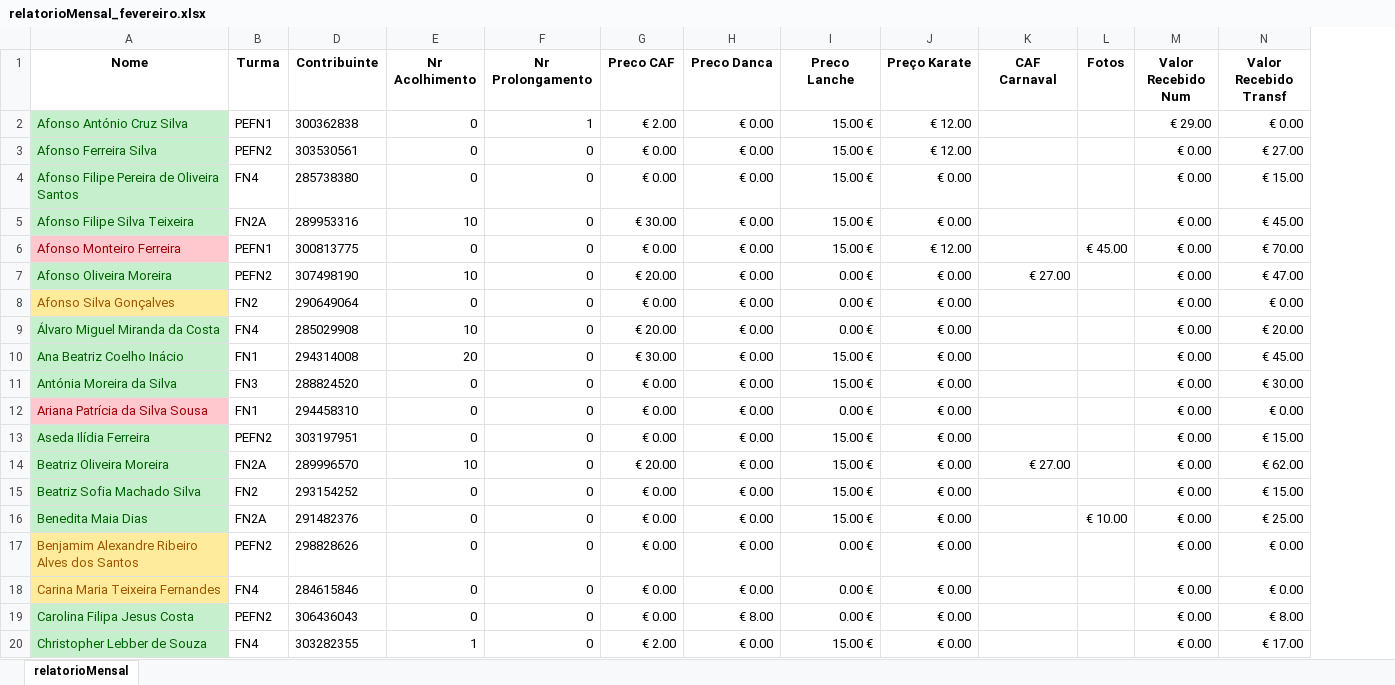
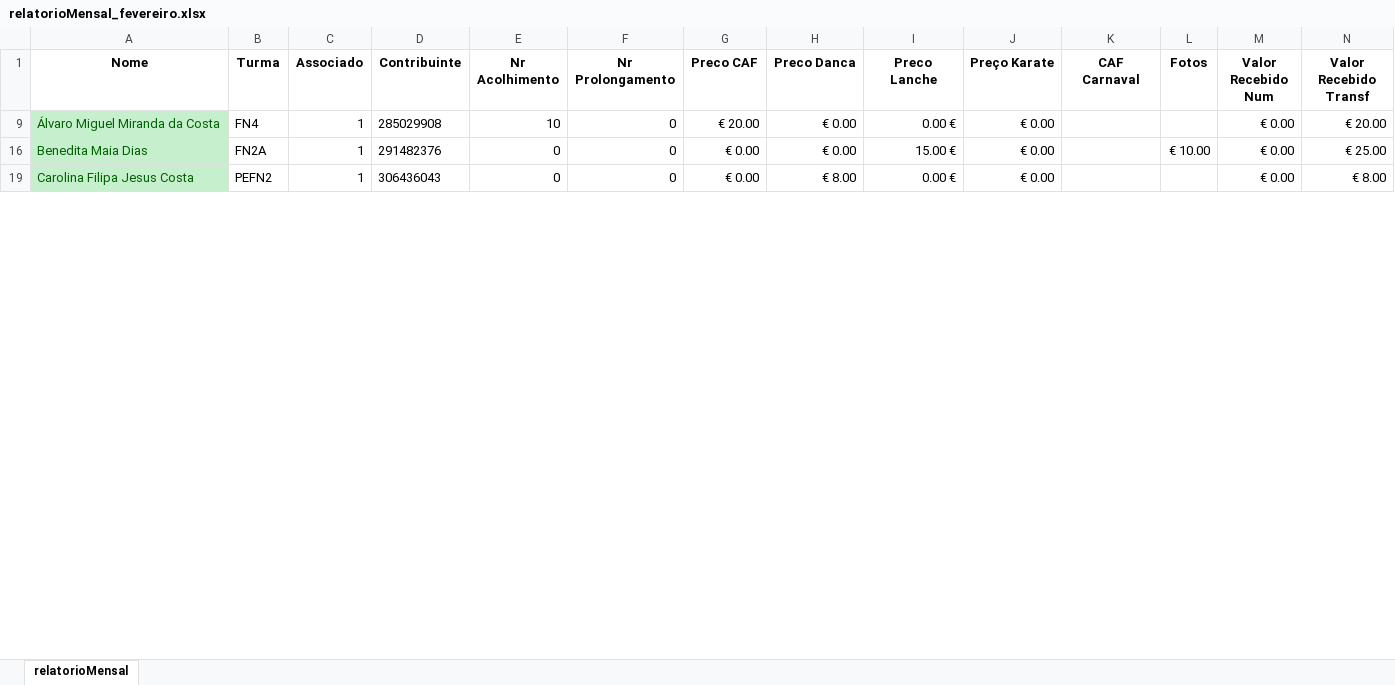
Before and after one commit to Boliveira2/School, an Excel workbook: GestorReceitas/Fevereiro/relatorioMensal_fevereiro.xlsx, sheet relatorioMensal, drawn as a sheet; only a part is shown; values as stored, in another font and other column widths than the file's, no borders; charts and pictures and conditional formats not drawn; removed rows and columns are numbered as before the commit, all else as after; rows hold the shown columns only; the diff covers the shown part only; the diff names each change by its address in the sheet, - before the commit and + after, or states it on an @@ line.

```diff
--- a/GestorReceitas/Fevereiro/relatorioMensal_fevereiro.xlsx (sheet relatorioMensal)
+++ b/GestorReceitas/Fevereiro/relatorioMensal_fevereiro.xlsx (sheet relatorioMensal)
@@ column C (Associado) unhidden, rows 9-19: all 1 @@
-row 2: Afonso António Cruz Silva | PEFN1 | 300362838 | 0 | 1 | € 2.00 | € 0.00 | 15.00 € | € 12.00 |  |  | € 29.00 | € 0.00
-row 3: Afonso Ferreira Silva | PEFN2 | 303530561 | 0 | 0 | € 0.00 | € 0.00 | 15.00 € | € 12.00 |  |  | € 0.00 | € 27.00
-row 4: Afonso Filipe Pereira de Oliveira Santos | FN4 | 285738380 | 0 | 0 | € 0.00 | € 0.00 | 15.00 € | € 0.00 |  |  | € 0.00 | € 15.00
-row 5: Afonso Filipe Silva Teixeira | FN2A | 289953316 | 10 | 0 | € 30.00 | € 0.00 | 15.00 € | € 0.00 |  |  | € 0.00 | € 45.00
-row 6: Afonso Monteiro Ferreira | PEFN1 | 300813775 | 0 | 0 | € 0.00 | € 0.00 | 15.00 € | € 12.00 |  | € 45.00 | € 0.00 | € 70.00
-row 7: Afonso Oliveira Moreira | PEFN2 | 307498190 | 10 | 0 | € 20.00 | € 0.00 | 0.00 € | € 0.00 | € 27.00 |  | € 0.00 | € 47.00
@@ row 8 hidden: Afonso Silva Gonçalves | FN2 | 290649064 | 0 | 0 | € 0.00 | € 0.00 | 0.00 € | € 0.00 |  |  | € 0.00 | € 0.00 @@
-row 10: Ana Beatriz Coelho Inácio | FN1 | 294314008 | 20 | 0 | € 30.00 | € 0.00 | 15.00 € | € 0.00 |  |  | € 0.00 | € 45.00
-row 11: Antónia Moreira da Silva | FN3 | 288824520 | 0 | 0 | € 0.00 | € 0.00 | 15.00 € | € 0.00 |  |  | € 0.00 | € 30.00
-row 12: Ariana Patrícia da Silva Sousa | FN1 | 294458310 | 0 | 0 | € 0.00 | € 0.00 | 0.00 € | € 0.00 |  |  | € 0.00 | € 0.00
-row 13: Aseda Ilídia Ferreira | PEFN2 | 303197951 | 0 | 0 | € 0.00 | € 0.00 | 15.00 € | € 0.00 |  |  | € 0.00 | € 15.00
-row 14: Beatriz Oliveira Moreira | FN2A | 289996570 | 10 | 0 | € 20.00 | € 0.00 | 15.00 € | € 0.00 | € 27.00 |  | € 0.00 | € 62.00
-row 15: Beatriz Sofia Machado Silva | FN2 | 293154252 | 0 | 0 | € 0.00 | € 0.00 | 15.00 € | € 0.00 |  |  | € 0.00 | € 15.00
-row 17: Benjamim Alexandre Ribeiro Alves dos Santos | PEFN2 | 298828626 | 0 | 0 | € 0.00 | € 0.00 | 0.00 € | € 0.00 |  |  | € 0.00 | € 0.00
-row 18: Carina Maria Teixeira Fernandes | FN4 | 284615846 | 0 | 0 | € 0.00 | € 0.00 | 0.00 € | € 0.00 |  |  | € 0.00 | € 0.00
-row 20: Christopher Lebber de Souza | FN4 | 303282355 | 1 | 0 | € 2.00 | € 0.00 | 15.00 € | € 0.00 |  |  | € 0.00 | € 17.00
```
Also changed, not shown: 80 removed rows, 7 hidden or unhidden rows, 1 edited cell and cell formats elsewhere in this sheet, hidden cells, charts or pictures, GestorReceitas/Dezembro/relatorioMensal_dezembro.xlsx, GestorReceitas/Janeiro/relatorioMensal_janeiro.xlsx, 6 other files.
